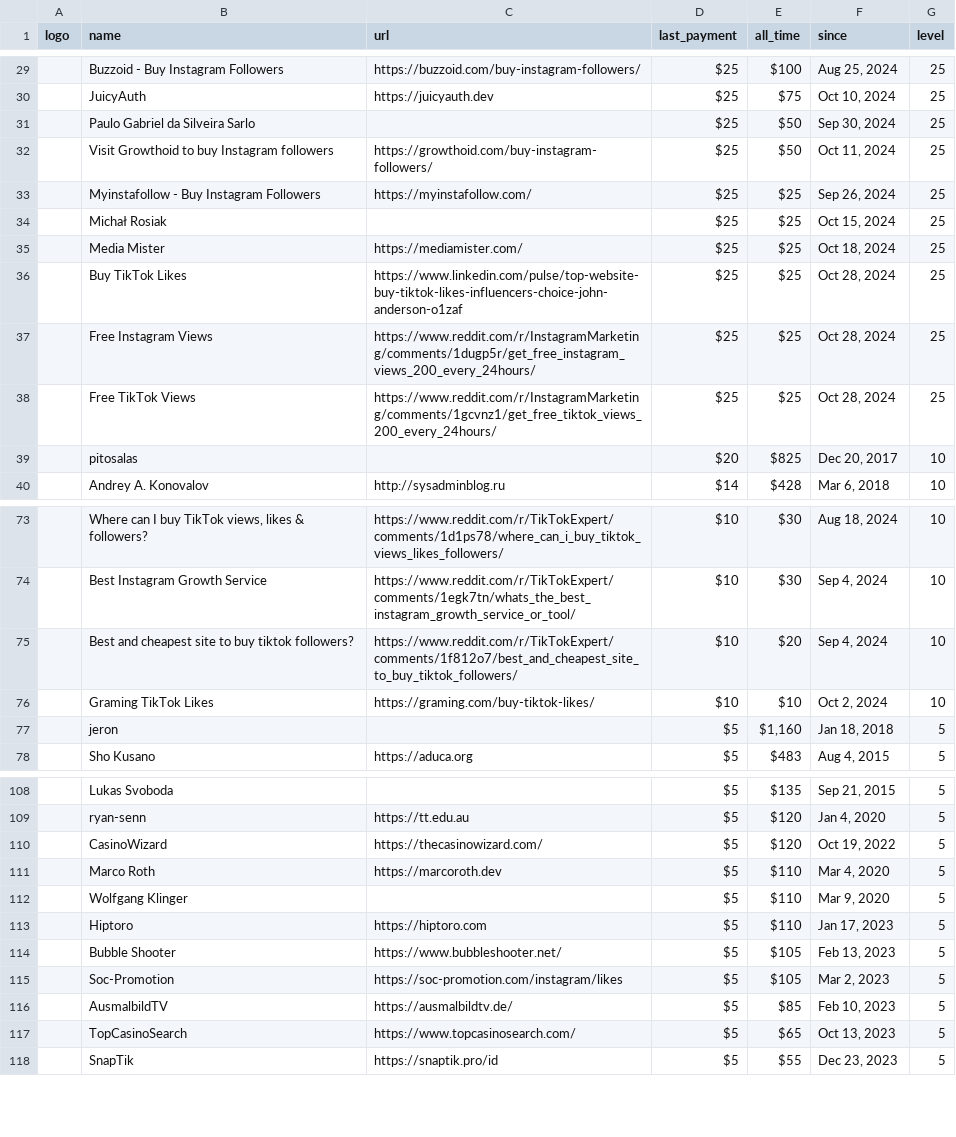
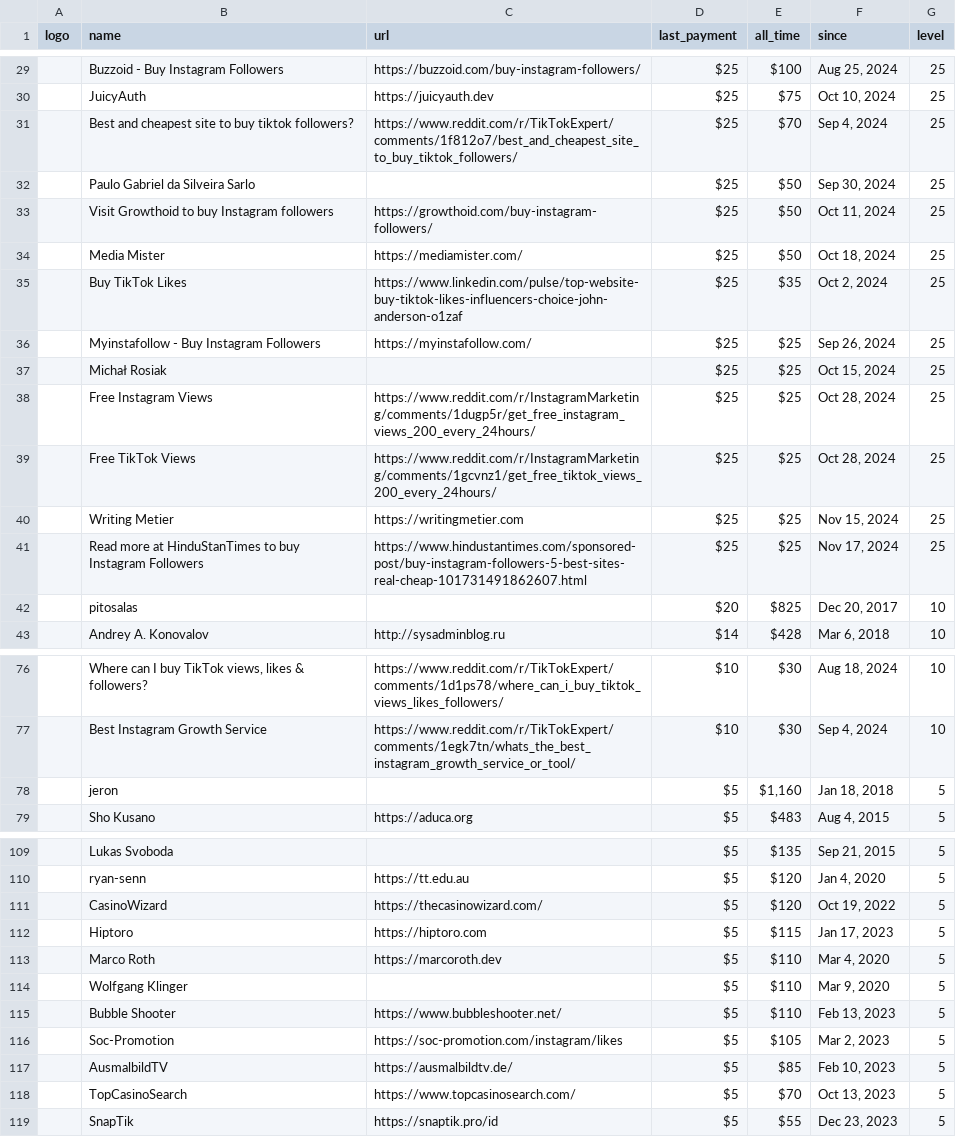
Before and after one commit to crystal-lang/crystal-website, a CSV file: _data/sponsors.csv, drawn as a sheet; only a part is shown, gaps mark what is left out; removed rows and columns are numbered as before the commit, all else as after; the diff covers the shown part only; the diff names each change by its address in the sheet, - before the commit and + after, or states it on an @@ line.

```diff
--- a/_data/sponsors.csv
+++ b/_data/sponsors.csv
+row 31:  | Best and cheapest site to buy tiktok followers? | https://www.reddit.com/r/TikTokExpert/comments/1f812o7/best_and_cheapest_site_to_buy_tiktok_followers/ | $25 | $70 | Sep 4, 2024 | 25
+row 34:  | Media Mister | https://mediamister.com/ | $25 | $50 | Oct 18, 2024 | 25
+row 35:  | Buy TikTok Likes | https://www.linkedin.com/pulse/top-website-buy-tiktok-likes-influencers-choice-john-anderson-o1zaf | $25 | $35 | Oct 2, 2024 | 25
-row 35:  | Media Mister | https://mediamister.com/ | $25 | $25 | Oct 18, 2024 | 25
-row 36:  | Buy TikTok Likes | https://www.linkedin.com/pulse/top-website-buy-tiktok-likes-influencers-choice-john-anderson-o1zaf | $25 | $25 | Oct 28, 2024 | 25
+row 40:  | Writing Metier | https://writingmetier.com | $25 | $25 | Nov 15, 2024 | 25
+row 41:  | Read more at HinduStanTimes to buy Instagram Followers | https://www.hindustantimes.com/sponsored-post/buy-instagram-followers-5-best-sites-real-cheap-101731491862607.html | $25 | $25 | Nov 17, 2024 | 25
-row 75:  | Best and cheapest site to buy tiktok followers? | https://www.reddit.com/r/TikTokExpert/comments/1f812o7/best_and_cheapest_site_to_buy_tiktok_followers/ | $10 | $20 | Sep 4, 2024 | 10
-row 76:  | Graming TikTok Likes | https://graming.com/buy-tiktok-likes/ | $10 | $10 | Oct 2, 2024 | 10
+row 112:  | Hiptoro | https://hiptoro.com | $5 | $115 | Jan 17, 2023 | 5
-row 113:  | Hiptoro | https://hiptoro.com | $5 | $110 | Jan 17, 2023 | 5
-E115 (all_time): $105
+E115 (all_time): $110
-E118 (all_time): $65
+E118 (all_time): $70
```
Also changed, not shown: 2 edited cells elsewhere in this file, 1 other file.
